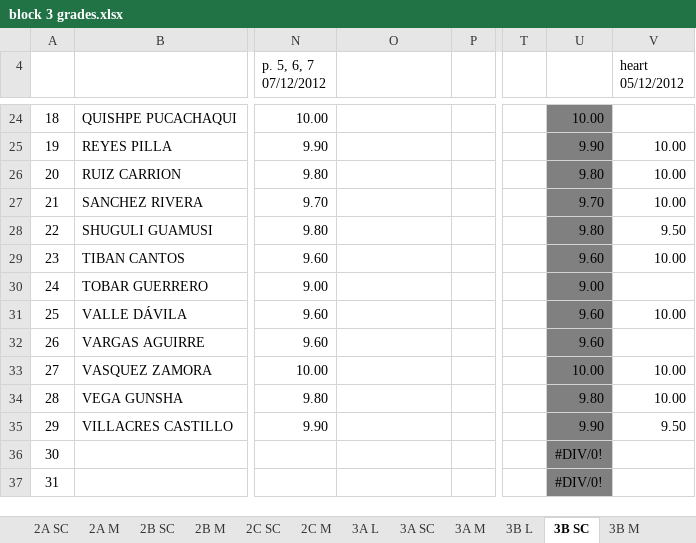
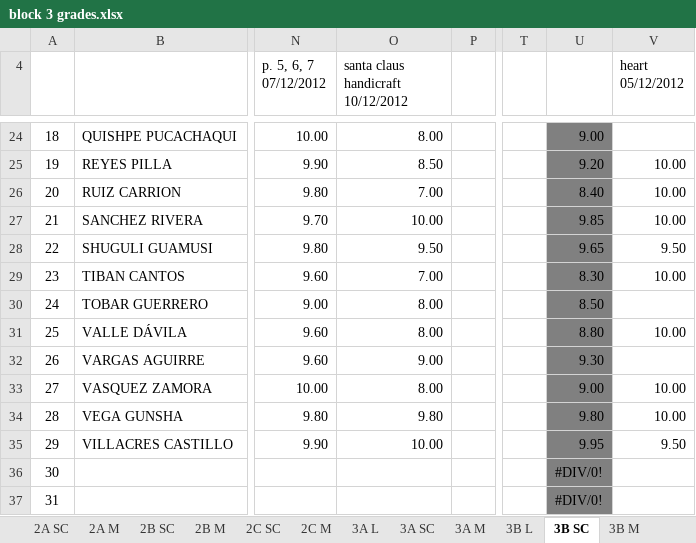
Before and after one commit to coolmaju/notas-12-13, an Excel workbook: block 3 grades.xlsx, sheet 3B SC, drawn as a sheet; only a part is shown, gaps mark what is left out; values as stored, in another font and other column widths than the file's, no borders; charts and pictures not drawn; the diff covers the shown part only; the diff names each change by its address in the sheet, - before the commit and + after, or states it on an @@ line.

Commit message:
santa claus 3B

```diff
--- a/block 3 grades.xlsx (sheet 3B SC)
+++ b/block 3 grades.xlsx (sheet 3B SC)
-O4: (empty)
+O4: santa claus handicraft 10/12/2012
-O24: (empty)
+O24: 8.00
-U24: 10.00
+U24: 9.00
-O25: (empty)
+O25: 8.50
-U25: 9.90
+U25: 9.20
-O26: (empty)
+O26: 7.00
-U26: 9.80
+U26: 8.40
-O27: (empty)
+O27: 10.00
-U27: 9.70
+U27: 9.85
-O28: (empty)
+O28: 9.50
-U28: 9.80
+U28: 9.65
-O29: (empty)
+O29: 7.00
-U29: 9.60
+U29: 8.30
-O30:O31: (empty)
+O30:O31: 8.00
-U30: 9.00
+U30: 8.50
-U31: 9.60
+U31: 8.80
-O32: (empty)
+O32: 9.00
-U32: 9.60
+U32: 9.30
-O33: (empty)
+O33: 8.00
-U33: 10.00
+U33: 9.00
-O34: (empty)
+O34: 9.80
-O35: (empty)
+O35: 10.00
-U35: 9.90
+U35: 9.95
```
Also changed, not shown: 33 edited cells and cell formats elsewhere in this sheet.
